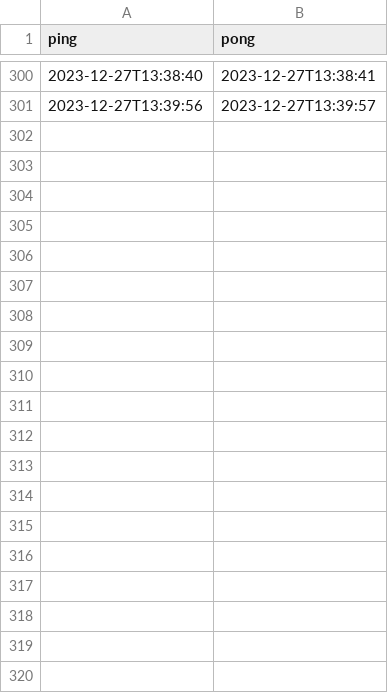
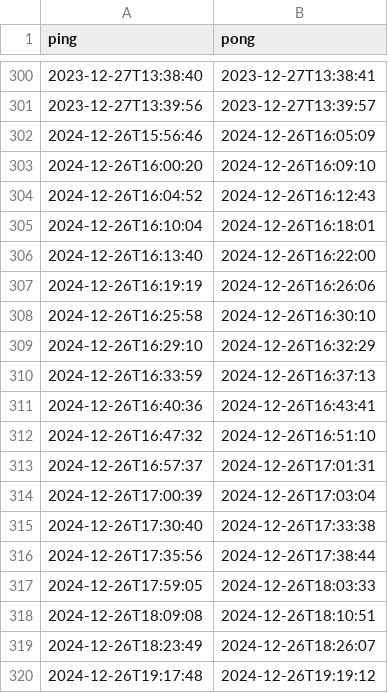
Before and after one commit to c3cashdesk/c3queue, a CSV file: src/c3queue.csv, drawn as a sheet; only a part is shown, gaps mark what is left out; the diff covers the shown part only.

Commit message:
38c3 data

```diff
--- a/src/c3queue.csv
+++ b/src/c3queue.csv
@@ -301 +301,20 @@ ping,pong
 2023-12-27T13:39:56,2023-12-27T13:39:57
+2024-12-26T15:56:46,2024-12-26T16:05:09
+2024-12-26T16:00:20,2024-12-26T16:09:10
+2024-12-26T16:04:52,2024-12-26T16:12:43
+2024-12-26T16:10:04,2024-12-26T16:18:01
+2024-12-26T16:13:40,2024-12-26T16:22:00
+2024-12-26T16:19:19,2024-12-26T16:26:06
+2024-12-26T16:25:58,2024-12-26T16:30:10
+2024-12-26T16:29:10,2024-12-26T16:32:29
+2024-12-26T16:33:59,2024-12-26T16:37:13
+2024-12-26T16:40:36,2024-12-26T16:43:41
+2024-12-26T16:47:32,2024-12-26T16:51:10
+2024-12-26T16:57:37,2024-12-26T17:01:31
+2024-12-26T17:00:39,2024-12-26T17:03:04
+2024-12-26T17:30:40,2024-12-26T17:33:38
+2024-12-26T17:35:56,2024-12-26T17:38:44
+2024-12-26T17:59:05,2024-12-26T18:03:33
+2024-12-26T18:09:08,2024-12-26T18:10:51
+2024-12-26T18:23:49,2024-12-26T18:26:07
+2024-12-26T19:17:48,2024-12-26T19:19:12
```
Also changed, not shown: 47 added rows elsewhere in this file.
